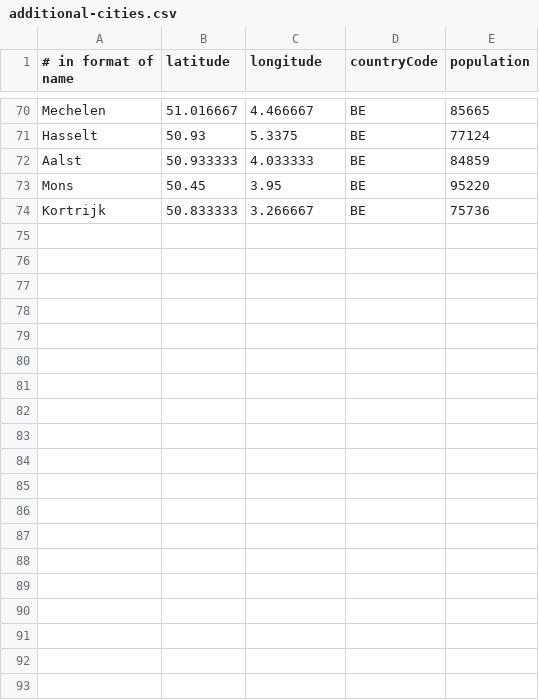
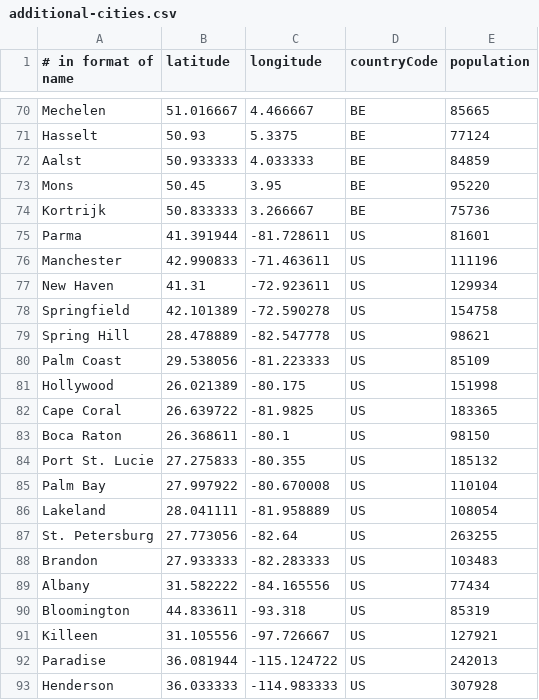
Before and after one commit to patsonluk/airline, a CSV file: airline-data/additional-cities.csv, drawn as a sheet; only a part is shown, gaps mark what is left out; the diff covers the shown part only; the diff names each change by its address in the sheet, - before the commit and + after, or states it on an @@ line.

Commit message:
Adds some missing US cities
USA (+ 5.8mi)
rep 30 -> 30.44
Parma 81k
Manchester 111k
New Haven 130k
Springfield 154k
Spring Hill 100k
Palm Coast, 85k
Hollywood 151k
Cape Coral 183
Boca Raton 100k
Port St. Lucie 185k
Palm Bay 110k
Lakeland 110k
St. Petersburg 263k
Brandon 100k
Albany 78k
Bloomington 85k
Killeen 127k
Paradise 242k
Henderson 308k
St. George 85k
Long Beach 470k
Pasadena 142k
Anaheim 352k
Victorville 122k
Carlsbad 113k
Chula Vista 270k
Concord 130k
Redmond 65k
Spokane Valley 95k
Sandy 93k
Aurora 361k
Lakewood 154k
Naperville 147k
Stamford 131k
Greensboro 287k

```diff
--- a/airline-data/additional-cities.csv
+++ b/airline-data/additional-cities.csv
+row 75: Parma | 41.391944 | -81.728611 | US | 81601
+row 76: Manchester | 42.990833 | -71.463611 | US | 111196
+row 77: New Haven | 41.31 | -72.923611 | US | 129934
+row 78: Springfield | 42.101389 | -72.590278 | US | 154758
+row 79: Spring Hill | 28.478889 | -82.547778 | US | 98621
+row 80: Palm Coast | 29.538056 | -81.223333 | US | 85109
+row 81: Hollywood | 26.021389 | -80.175 | US | 151998
+row 82: Cape Coral | 26.639722 | -81.9825 | US | 183365
+row 83: Boca Raton | 26.368611 | -80.1 | US | 98150
+row 84: Port St. Lucie | 27.275833 | -80.355 | US | 185132
+row 85: Palm Bay | 27.997922 | -80.670008 | US | 110104
+row 86: Lakeland | 28.041111 | -81.958889 | US | 108054
+row 87: St. Petersburg | 27.773056 | -82.64 | US | 263255
+row 88: Brandon | 27.933333 | -82.283333 | US | 103483
+row 89: Albany | 31.582222 | -84.165556 | US | 77434
+row 90: Bloomington | 44.833611 | -93.318 | US | 85319
+row 91: Killeen | 31.105556 | -97.726667 | US | 127921
+row 92: Paradise | 36.081944 | -115.124722 | US | 242013
+row 93: Henderson | 36.033333 | -114.983333 | US | 307928
```
Also changed, not shown: 16 added rows elsewhere in this file.
